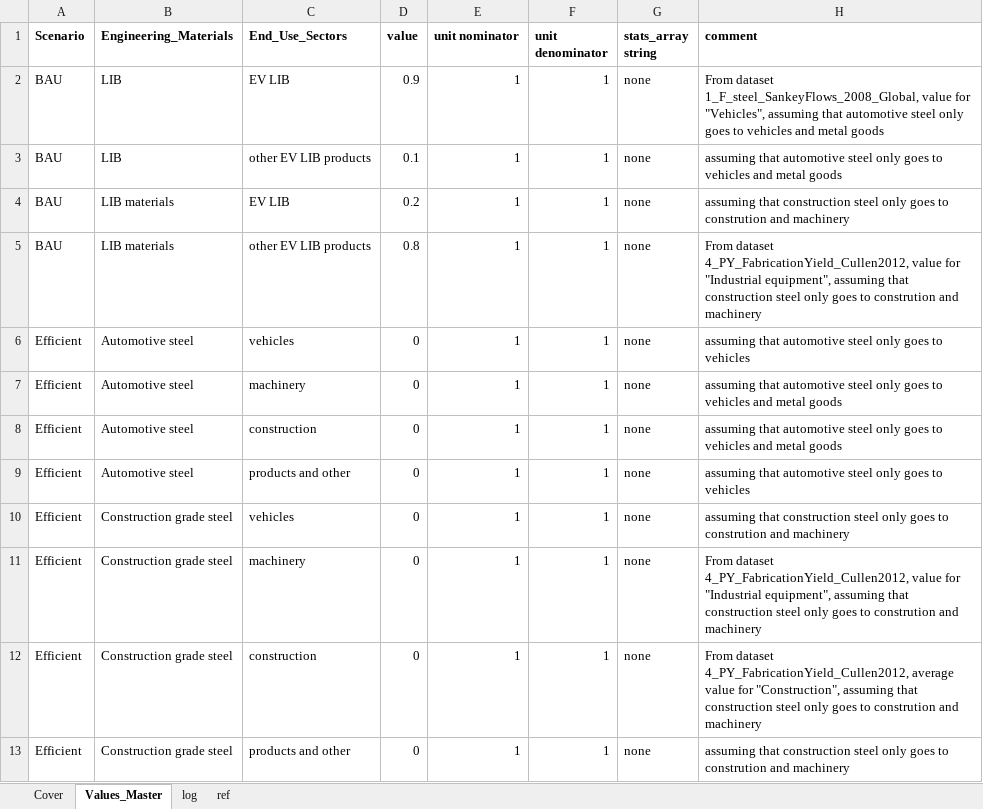
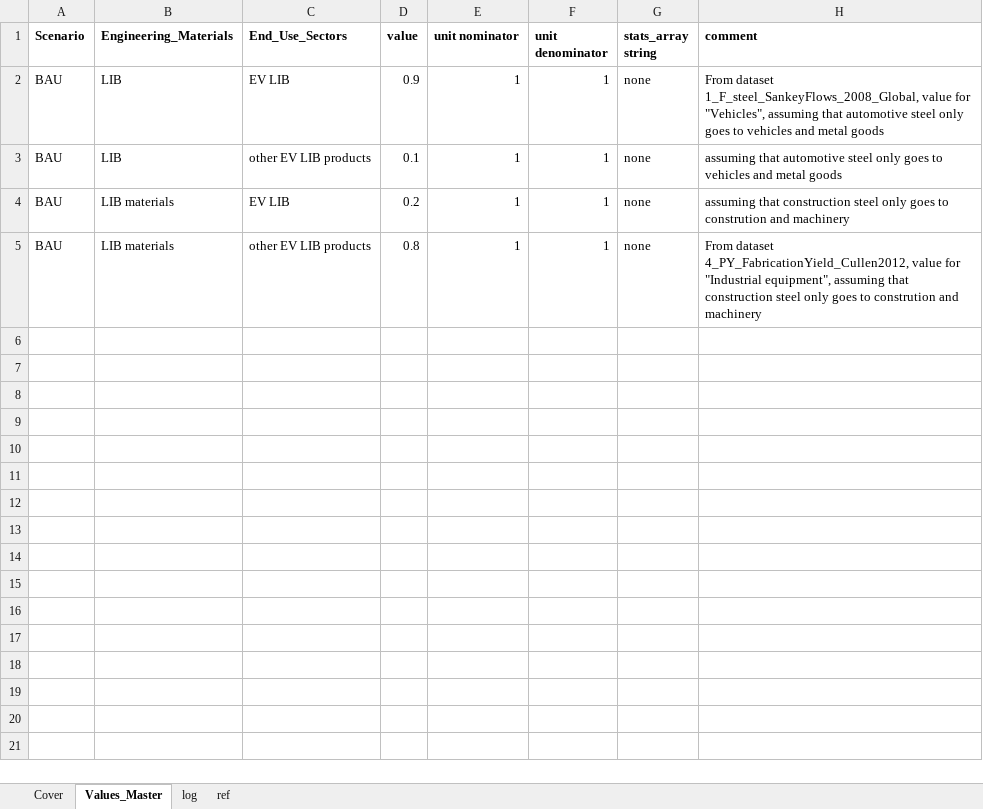
Before and after one commit to jvendries/ODYM, an Excel workbook: docs/Files/ODYM_Tutorial6_SectorSplitLL_V1.0.xlsx, sheet Values_Master, drawn as a sheet; values as stored, in another font and other column widths than the file's, no borders; the diff names each change by its address in the sheet, - before the commit and + after, or states it on an @@ line.

```diff
--- a/docs/Files/ODYM_Tutorial6_SectorSplitLL_V1.0.xlsx (sheet Values_Master)
+++ b/docs/Files/ODYM_Tutorial6_SectorSplitLL_V1.0.xlsx (sheet Values_Master)
-row 6: Efficient | Automotive steel | vehicles | 0 | 1 | 1 | none | assuming that automotive steel only goes to vehicles
-row 7: Efficient | Automotive steel | machinery | 0 | 1 | 1 | none | assuming that automotive steel only goes to vehicles and metal goods
-row 8: Efficient | Automotive steel | construction | 0 | 1 | 1 | none | assuming that automotive steel only goes to vehicles and metal goods
-row 9: Efficient | Automotive steel | products and other | 0 | 1 | 1 | none | assuming that automotive steel only goes to vehicles
-row 10: Efficient | Construction grade steel | vehicles | 0 | 1 | 1 | none | assuming that construction steel only goes to constrution and machinery
-row 11: Efficient | Construction grade steel | machinery | 0 | 1 | 1 | none | From dataset 4_PY_FabricationYield_Cullen2012, value for "Industrial equipment", assuming that construction steel only goes to constrution and machinery
-row 12: Efficient | Construction grade steel | construction | 0 | 1 | 1 | none | From dataset 4_PY_FabricationYield_Cullen2012, average value for "Construction", assuming that construction steel only goes to constrution and machinery
-row 13: Efficient | Construction grade steel | products and other | 0 | 1 | 1 | none | assuming that construction steel only goes to constrution and machinery
```
Also changed, not shown: docs/Files/ODYM_Classifications_LL.xlsx, docs/Files/ODYM_Tutorial6_EoLRecoveryRateLL_V1.0.xlsx, 10 other files.
